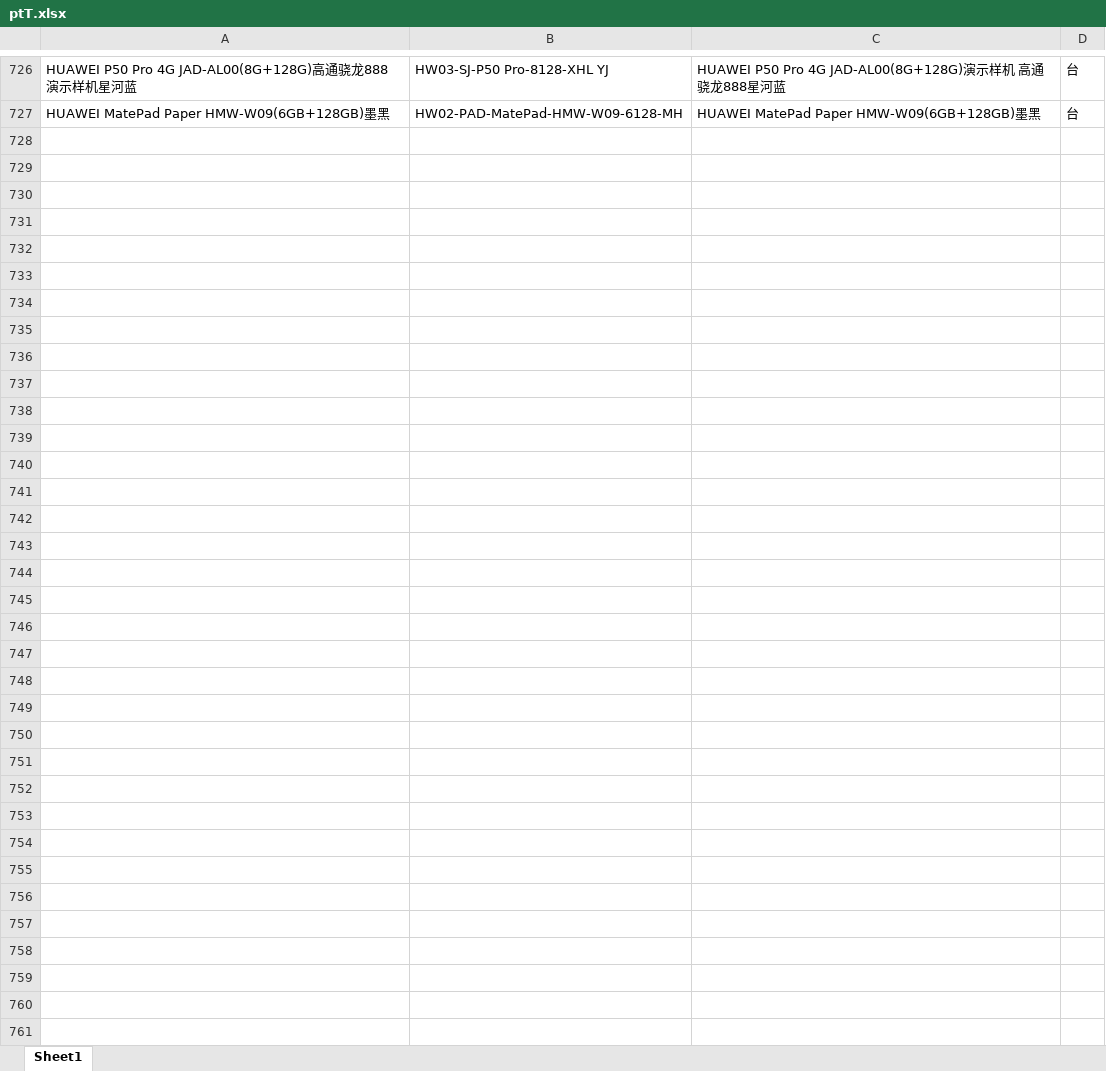
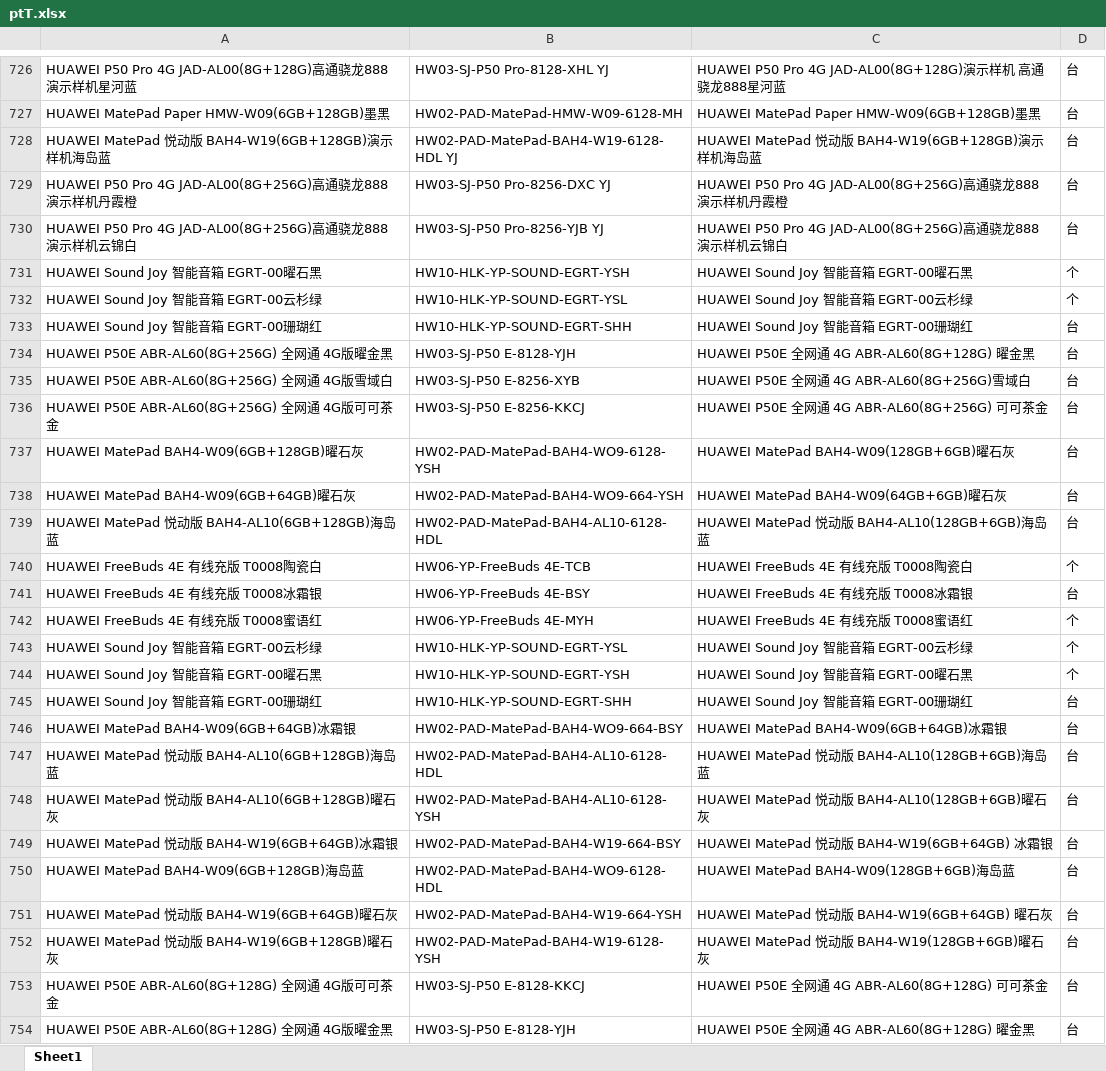
Before and after one commit to xiejiujiang/renyi, an Excel workbook: src/main/resources/excel/ptT.xlsx, sheet Sheet1, drawn as a sheet; only a part is shown, gaps mark what is left out; values as stored, in another font and other column widths than the file's, no borders; the diff names each change by its address in the sheet, - before the commit and + after, or states it on an @@ line.

```diff
--- a/src/main/resources/excel/ptT.xlsx (sheet Sheet1)
+++ b/src/main/resources/excel/ptT.xlsx (sheet Sheet1)
+row 728: HUAWEI MatePad 悦动版 BAH4-W19(6GB+128GB)演示样机海岛蓝 | HW02-PAD-MatePad-BAH4-W19-6128-HDL YJ | HUAWEI MatePad 悦动版 BAH4-W19(6GB+128GB)演示样机海岛蓝 | 台
+row 729: HUAWEI P50 Pro 4G JAD-AL00(8G+256G)高通骁龙888 演示样机丹霞橙 | HW03-SJ-P50 Pro-8256-DXC YJ | HUAWEI P50 Pro 4G JAD-AL00(8G+256G)高通骁龙888 演示样机丹霞橙 | 台
+row 730: HUAWEI P50 Pro 4G JAD-AL00(8G+256G)高通骁龙888 演示样机云锦白 | HW03-SJ-P50 Pro-8256-YJB YJ | HUAWEI P50 Pro 4G JAD-AL00(8G+256G)高通骁龙888 演示样机云锦白 | 台
+row 731: HUAWEI Sound Joy 智能音箱 EGRT-00曜石黑 | HW10-HLK-YP-SOUND-EGRT-YSH | HUAWEI Sound Joy 智能音箱 EGRT-00曜石黑 | 个
+row 732: HUAWEI Sound Joy 智能音箱 EGRT-00云杉绿 | HW10-HLK-YP-SOUND-EGRT-YSL | HUAWEI Sound Joy 智能音箱 EGRT-00云杉绿 | 个
+row 733: HUAWEI Sound Joy 智能音箱 EGRT-00珊瑚红 | HW10-HLK-YP-SOUND-EGRT-SHH | HUAWEI Sound Joy 智能音箱 EGRT-00珊瑚红 | 台
+row 734: HUAWEI P50E ABR-AL60(8G+256G) 全网通 4G版曜金黑 | HW03-SJ-P50 E-8128-YJH | HUAWEI P50E 全网通 4G ABR-AL60(8G+128G) 曜金黑 | 台
+row 735: HUAWEI P50E ABR-AL60(8G+256G) 全网通 4G版雪域白 | HW03-SJ-P50 E-8256-XYB | HUAWEI P50E 全网通 4G ABR-AL60(8G+256G)雪域白 | 台
+row 736: HUAWEI P50E ABR-AL60(8G+256G) 全网通 4G版可可茶金 | HW03-SJ-P50 E-8256-KKCJ | HUAWEI P50E 全网通 4G ABR-AL60(8G+256G) 可可茶金 | 台
+row 737: HUAWEI MatePad BAH4-W09(6GB+128GB)曜石灰 | HW02-PAD-MatePad-BAH4-WO9-6128-YSH | HUAWEI MatePad BAH4-W09(128GB+6GB)曜石灰 | 台
+row 738: HUAWEI MatePad BAH4-W09(6GB+64GB)曜石灰 | HW02-PAD-MatePad-BAH4-WO9-664-YSH | HUAWEI MatePad BAH4-W09(64GB+6GB)曜石灰 | 台
+row 739: HUAWEI MatePad 悦动版 BAH4-AL10(6GB+128GB)海岛蓝 | HW02-PAD-MatePad-BAH4-AL10-6128-HDL | HUAWEI MatePad 悦动版 BAH4-AL10(128GB+6GB)海岛蓝 | 台
+row 740: HUAWEI FreeBuds 4E 有线充版 T0008陶瓷白 | HW06-YP-FreeBuds 4E-TCB | HUAWEI FreeBuds 4E 有线充版 T0008陶瓷白 | 个
+row 741: HUAWEI FreeBuds 4E 有线充版 T0008冰霜银 | HW06-YP-FreeBuds 4E-BSY | HUAWEI FreeBuds 4E 有线充版 T0008冰霜银 | 台
+row 742: HUAWEI FreeBuds 4E 有线充版 T0008蜜语红 | HW06-YP-FreeBuds 4E-MYH | HUAWEI FreeBuds 4E 有线充版 T0008蜜语红 | 个
+row 743: HUAWEI Sound Joy 智能音箱 EGRT-00云杉绿 | HW10-HLK-YP-SOUND-EGRT-YSL | HUAWEI Sound Joy 智能音箱 EGRT-00云杉绿 | 个
+row 744: HUAWEI Sound Joy 智能音箱 EGRT-00曜石黑 | HW10-HLK-YP-SOUND-EGRT-YSH | HUAWEI Sound Joy 智能音箱 EGRT-00曜石黑 | 个
+row 745: HUAWEI Sound Joy 智能音箱 EGRT-00珊瑚红 | HW10-HLK-YP-SOUND-EGRT-SHH | HUAWEI Sound Joy 智能音箱 EGRT-00珊瑚红 | 台
+row 746: HUAWEI MatePad BAH4-W09(6GB+64GB)冰霜银 | HW02-PAD-MatePad-BAH4-WO9-664-BSY | HUAWEI MatePad BAH4-W09(6GB+64GB)冰霜银 | 台
+row 747: HUAWEI MatePad 悦动版 BAH4-AL10(6GB+128GB)海岛蓝 | HW02-PAD-MatePad-BAH4-AL10-6128-HDL | HUAWEI MatePad 悦动版 BAH4-AL10(128GB+6GB)海岛蓝 | 台
+row 748: HUAWEI MatePad 悦动版 BAH4-AL10(6GB+128GB)曜石灰 | HW02-PAD-MatePad-BAH4-AL10-6128-YSH | HUAWEI MatePad 悦动版 BAH4-AL10(128GB+6GB)曜石灰 | 台
+row 749: HUAWEI MatePad 悦动版 BAH4-W19(6GB+64GB)冰霜银 | HW02-PAD-MatePad-BAH4-W19-664-BSY | HUAWEI MatePad 悦动版 BAH4-W19(6GB+64GB) 冰霜银 | 台
+row 750: HUAWEI MatePad BAH4-W09(6GB+128GB)海岛蓝 | HW02-PAD-MatePad-BAH4-WO9-6128-HDL | HUAWEI MatePad BAH4-W09(128GB+6GB)海岛蓝 | 台
+row 751: HUAWEI MatePad 悦动版 BAH4-W19(6GB+64GB)曜石灰 | HW02-PAD-MatePad-BAH4-W19-664-YSH | HUAWEI MatePad 悦动版 BAH4-W19(6GB+64GB) 曜石灰 | 台
+row 752: HUAWEI MatePad 悦动版 BAH4-W19(6GB+128GB)曜石灰 | HW02-PAD-MatePad-BAH4-W19-6128-YSH | HUAWEI MatePad 悦动版 BAH4-W19(128GB+6GB)曜石灰 | 台
+row 753: HUAWEI P50E ABR-AL60(8G+128G) 全网通 4G版可可茶金 | HW03-SJ-P50 E-8128-KKCJ | HUAWEI P50E 全网通 4G ABR-AL60(8G+128G) 可可茶金 | 台
+row 754: HUAWEI P50E ABR-AL60(8G+128G) 全网通 4G版曜金黑 | HW03-SJ-P50 E-8128-YJH | HUAWEI P50E 全网通 4G ABR-AL60(8G+128G) 曜金黑 | 台
```
Also changed, not shown: 4 other files.
